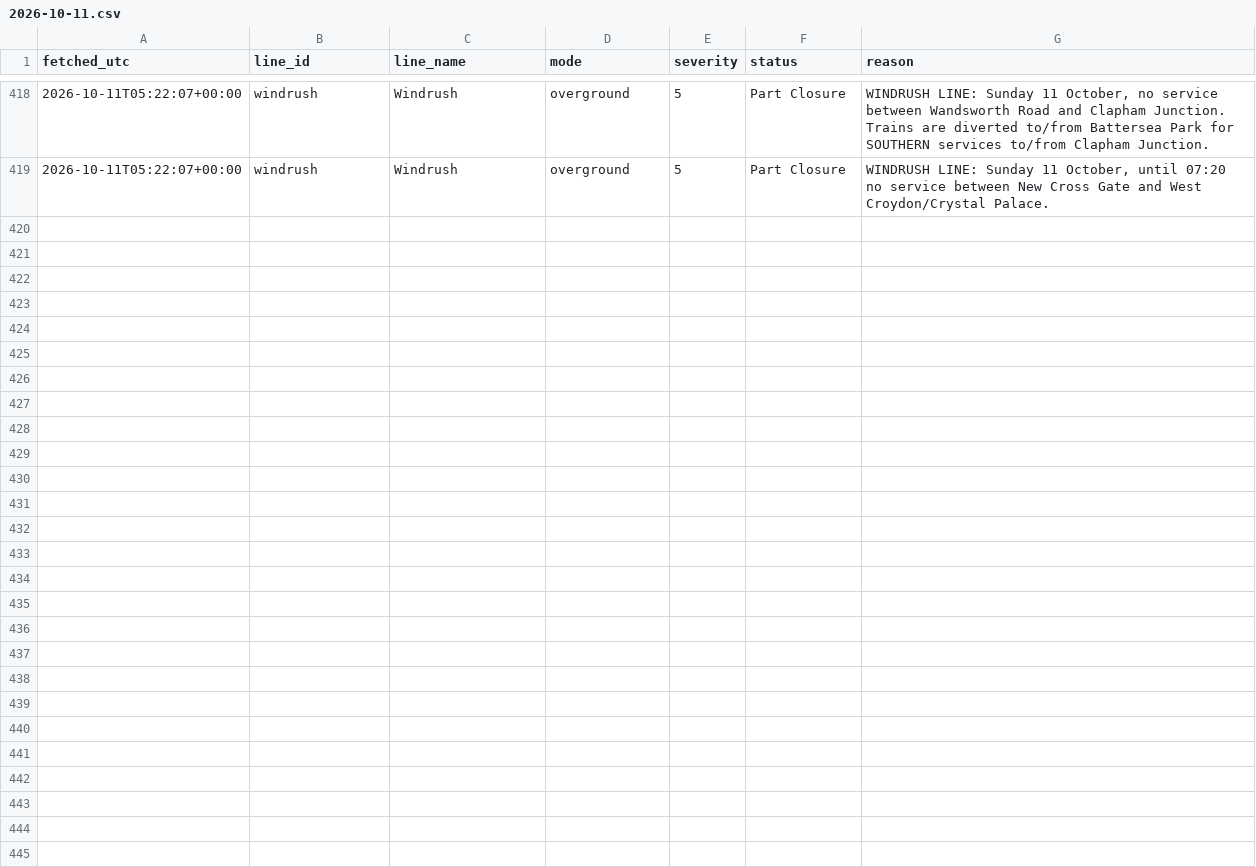
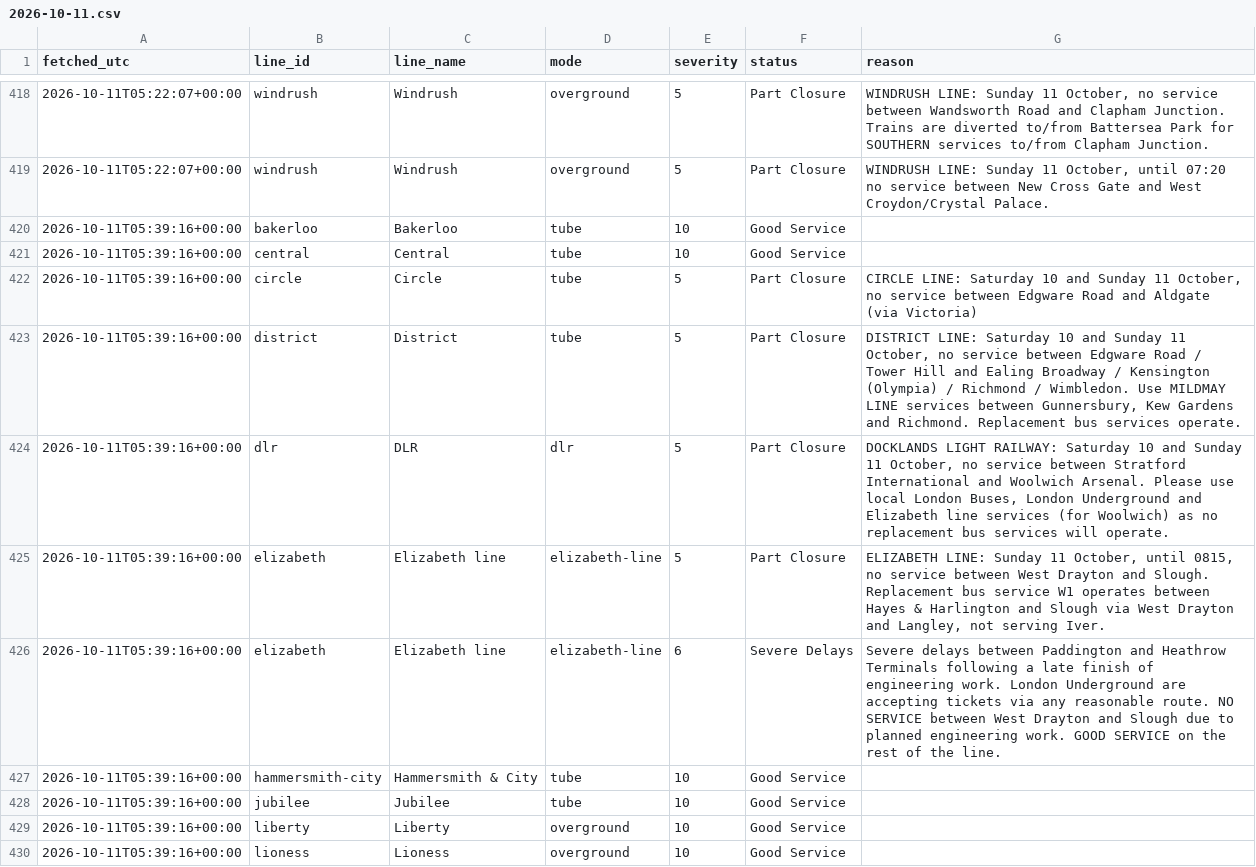
Before and after one commit to Mihir-wbs/london-tube-crowding, a CSV file: data/raw/status/2026-10-11.csv, drawn as a sheet; only a part is shown, gaps mark what is left out; the diff covers the shown part only; the diff names each change by its address in the sheet, - before the commit and + after, or states it on an @@ line.

```diff
--- a/data/raw/status/2026-10-11.csv
+++ b/data/raw/status/2026-10-11.csv
+row 420: 2026-10-11T05:39:16+00:00 | bakerloo | Bakerloo | tube | 10 | Good Service
+row 421: 2026-10-11T05:39:16+00:00 | central | Central | tube | 10 | Good Service
+row 422: 2026-10-11T05:39:16+00:00 | circle | Circle | tube | 5 | Part Closure | CIRCLE LINE: Saturday 10 and Sunday 11 October, no service between Edgware Road and Aldgate (via Victoria)
+row 423: 2026-10-11T05:39:16+00:00 | district | District | tube | 5 | Part Closure | DISTRICT LINE: Saturday 10 and Sunday 11 October, no service between Edgware Road / Tower Hill and Ealing Broadway / Kensington (Olympia) / Richmond / Wimbledon. Use MILDMAY LINE services between Gunnersbury, Kew Gardens and Richmond. Replacement bus services operate.
+row 424: 2026-10-11T05:39:16+00:00 | dlr | DLR | dlr | 5 | Part Closure | DOCKLANDS LIGHT RAILWAY: Saturday 10 and Sunday 11 October, no service between Stratford International and Woolwich Arsenal. Please use local London Buses, London Underground and Elizabeth line services (for Woolwich) as no replacement bus services will operate.
+row 425: 2026-10-11T05:39:16+00:00 | elizabeth | Elizabeth line | elizabeth-line | 5 | Part Closure | ELIZABETH LINE: Sunday 11 October, until 0815, no service between West Drayton and Slough. Replacement bus service W1 operates between Hayes & Harlington and Slough via West Drayton and Langley, not serving Iver.
+row 426: 2026-10-11T05:39:16+00:00 | elizabeth | Elizabeth line | elizabeth-line | 6 | Severe Delays | Severe delays between Paddington and Heathrow Terminals following a late finish of engineering work. London Underground are accepting tickets via any reasonable route. NO SERVICE between West Drayton and Slough due to planned engineering work. GOOD SERVICE on the rest of the line.
+row 427: 2026-10-11T05:39:16+00:00 | hammersmith-city | Hammersmith & City | tube | 10 | Good Service
+row 428: 2026-10-11T05:39:16+00:00 | jubilee | Jubilee | tube | 10 | Good Service
+row 429: 2026-10-11T05:39:16+00:00 | liberty | Liberty | overground | 10 | Good Service
+row 430: 2026-10-11T05:39:16+00:00 | lioness | Lioness | overground | 10 | Good Service
```
Also changed, not shown: 10 added rows elsewhere in this file, data/raw/crowding/2026-10-11.csv, data/raw/weather/2026-10-11.csv.
